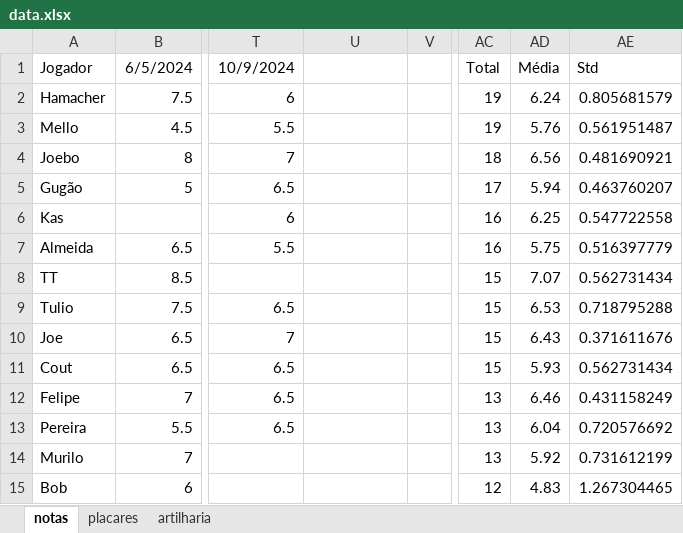
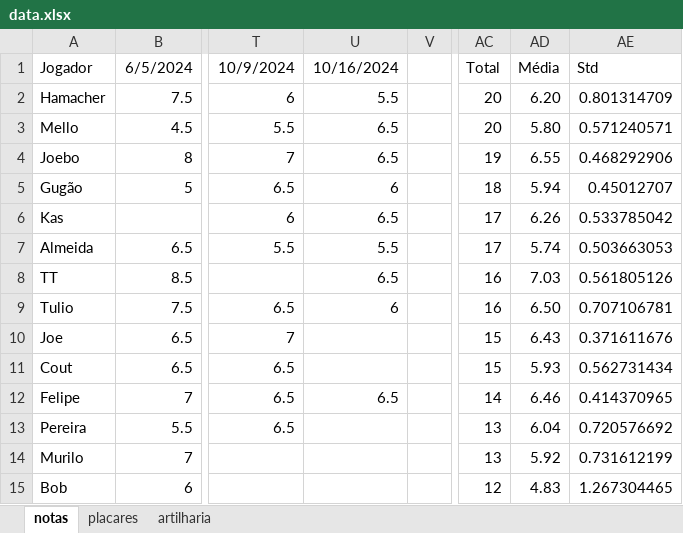
Before and after one commit to PHamacher/dashboard-pelada, an Excel workbook: data.xlsx, sheet notas, drawn as a sheet; only a part is shown, gaps mark what is left out; values as stored, in another font and other column widths than the file's, no borders; conditional formats not drawn; the diff covers the shown part only; the diff names each change by its address in the sheet, - before the commit and + after, or states it on an @@ line.

```diff
--- a/data.xlsx (sheet notas)
+++ b/data.xlsx (sheet notas)
-U1: (empty)
+U1: 10/16/2024
-U2: (empty)
+U2: 5.5
-AC2:AC3: 19
+AC2:AC3: 20
-AD2: 6.24
+AD2: 6.20
-AE2: 0.805681579
+AE2: 0.801314709
-U3:U4: (empty)
+U3:U4: 6.5
-AD3: 5.76
+AD3: 5.80
-AE3: 0.561951487
+AE3: 0.571240571
-AC4: 18
+AC4: 19
-AD4: 6.56
+AD4: 6.55
-AE4: 0.481690921
+AE4: 0.468292906
-U5: (empty)
+U5: 6
-AC5: 17
+AC5: 18
-AE5: 0.463760207
+AE5: 0.45012707
-U6: (empty)
+U6: 6.5
-AC6:AC7: 16
+AC6:AC7: 17
-AD6: 6.25
+AD6: 6.26
-AE6: 0.547722558
+AE6: 0.533785042
-U7: (empty)
+U7: 5.5
-AD7: 5.75
+AD7: 5.74
-AE7: 0.516397779
+AE7: 0.503663053
-U8: (empty)
+U8: 6.5
-AC8:AC9: 15
+AC8:AC9: 16
-AD8: 7.07
+AD8: 7.03
-AE8: 0.562731434
+AE8: 0.561805126
-U9: (empty)
+U9: 6
-AD9: 6.53
+AD9: 6.50
-AE9: 0.718795288
+AE9: 0.707106781
-U12: (empty)
+U12: 6.5
-AC12: 13
+AC12: 14
-AE12: 0.431158249
+AE12: 0.414370965
```
Also changed, not shown: 34 edited cells elsewhere in this sheet, sheet placares, sheet artilharia, 1 other file.
